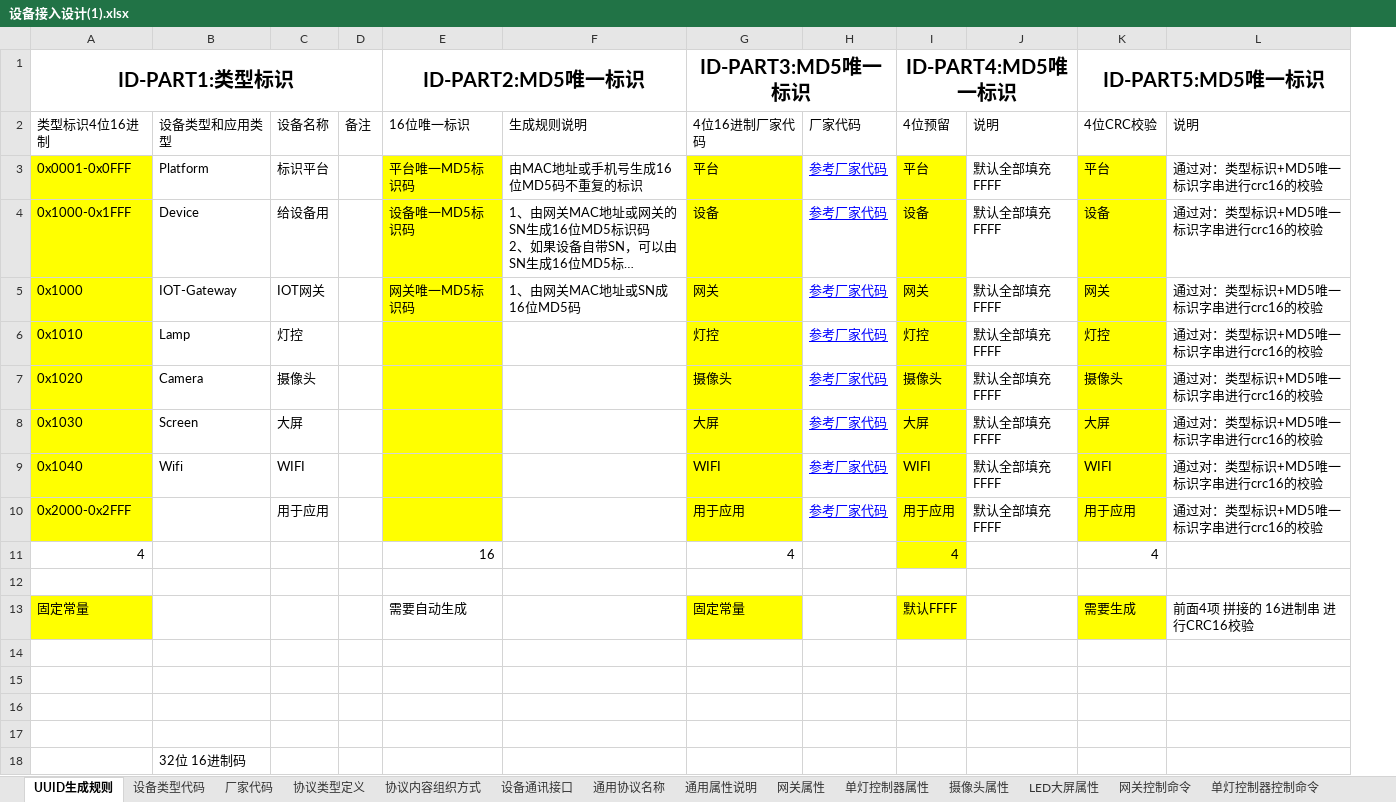
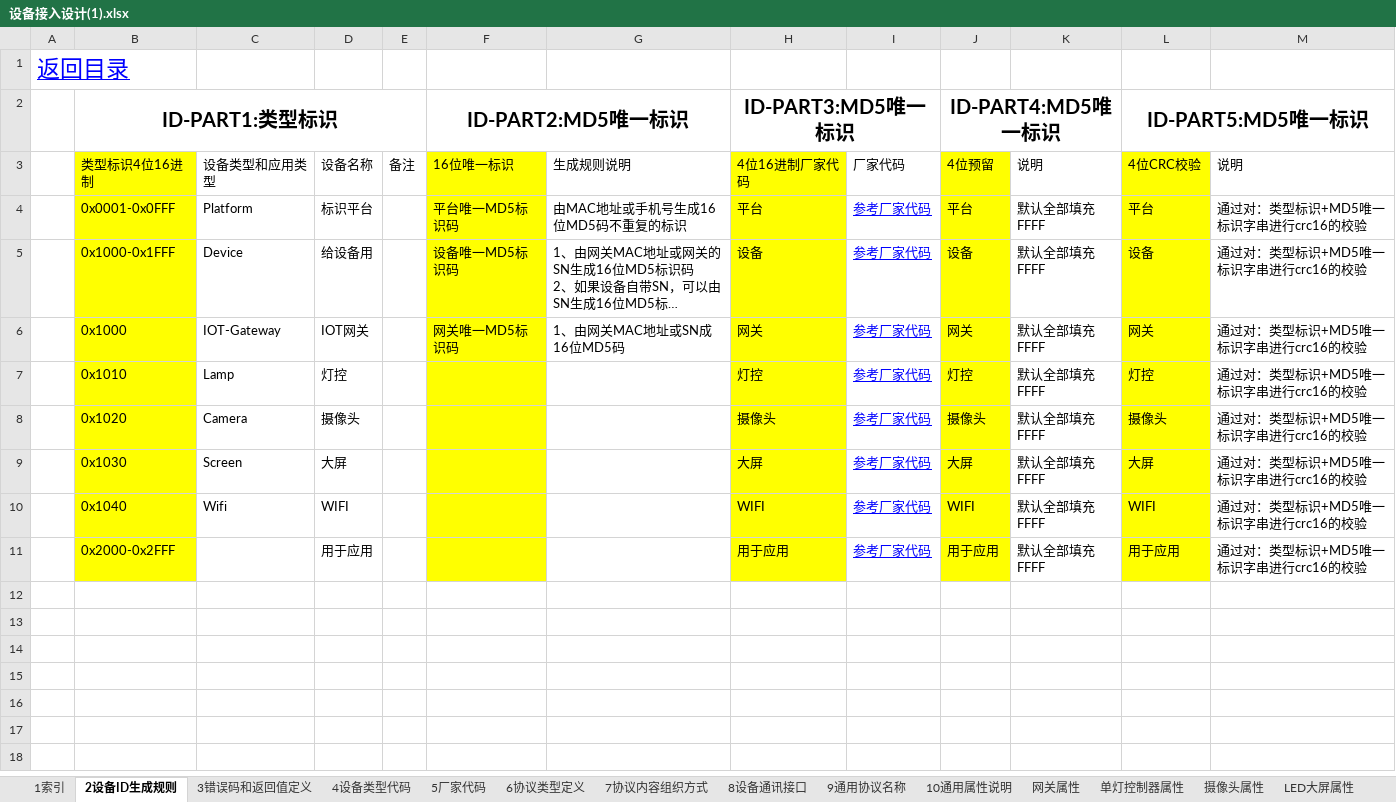
Before and after one commit to zhuhuazhen/test1, an Excel workbook: doc/盒子设备接入分析+规格/设备接入设计(1).xlsx, sheet 2设备ID生成规则, drawn as a sheet; long unchanged cells end in …; values as stored, in another font and other column widths than the file's, no borders; removed rows and columns are numbered as before the commit, all else as after; the diff names each change by its address in the sheet, - before the commit and + after, or states it on an @@ line.

```diff
--- a/doc/盒子设备接入分析+规格/设备接入设计(1).xlsx (sheet 2设备ID生成规则)
+++ b/doc/盒子设备接入分析+规格/设备接入设计(1).xlsx (sheet 2设备ID生成规则)
-sheet tab: UUID生成规则
+sheet tab: 2设备ID生成规则
-sheet tab: 设备类型代码
+sheet tab: 4设备类型代码
-sheet tab: 厂家代码
+sheet tab: 5厂家代码
-sheet tab: 协议类型定义
+sheet tab: 6协议类型定义
-sheet tab: 协议内容组织方式
+sheet tab: 7协议内容组织方式
-sheet tab: 设备通讯接口
+sheet tab: 8设备通讯接口
-sheet tab: 通用协议名称
+sheet tab: 9通用协议名称
-sheet tab: 通用属性说明
+sheet tab: 10通用属性说明
+sheet tab: 1索引
+column A, empty
+row 1: 返回目录
-B3 fill: none
+B3 fill: #FFFF00
-F3 fill: none
+F3 fill: #FFFF00
-H3 fill: none
+H3 fill: #FFFF00
-J3 fill: none
+J3 fill: #FFFF00
-L3 fill: none
+L3 fill: #FFFF00
-row 11: 4 |  |  |  | 16 |  | 4 |  | 4 |  | 4
-row 12: (empty)
-row 13: 固定常量 |  |  |  | 需要自动生成 |  | 固定常量 |  | 默认FFFF |  | 需要生成 | 前面4项 拼接的 16进制串 进行CRC16校验
-row 14: (empty)
-row 15: (empty)
-row 16: (empty)
-row 17: (empty)
-row 18:  | 32位 16进制码
```
Also changed, not shown: sheet 网关属性, sheet LED大屏属性, sheet 摄像头控制命令, sheet 4设备类型代码, sheet LED大屏控制命令, sheet 单灯控制器属性, 11 more sheets, other sheet tabs, charts or pictures, doc/PLC设备接入分析/PLC设备接入分析.xlsx, 33 other files.
